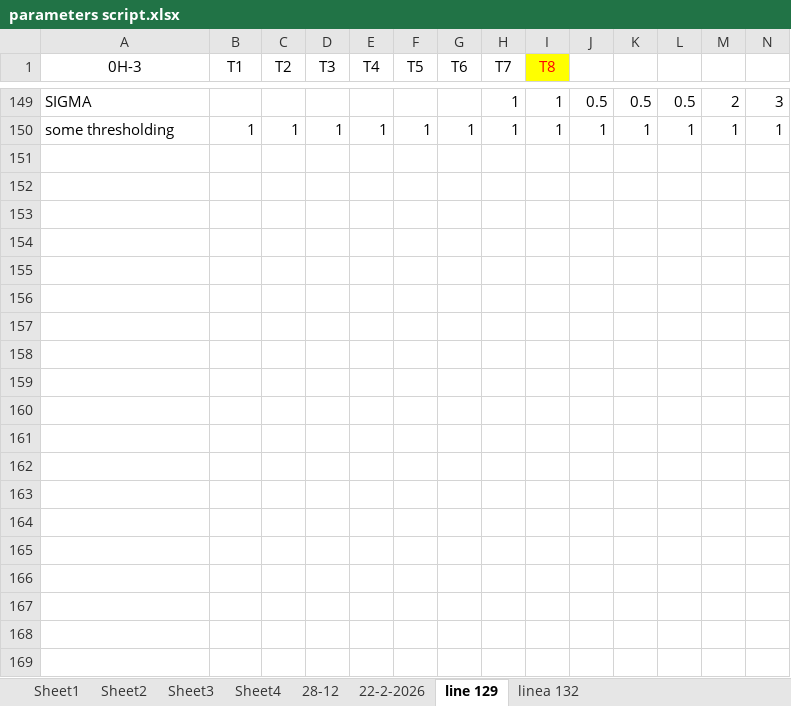
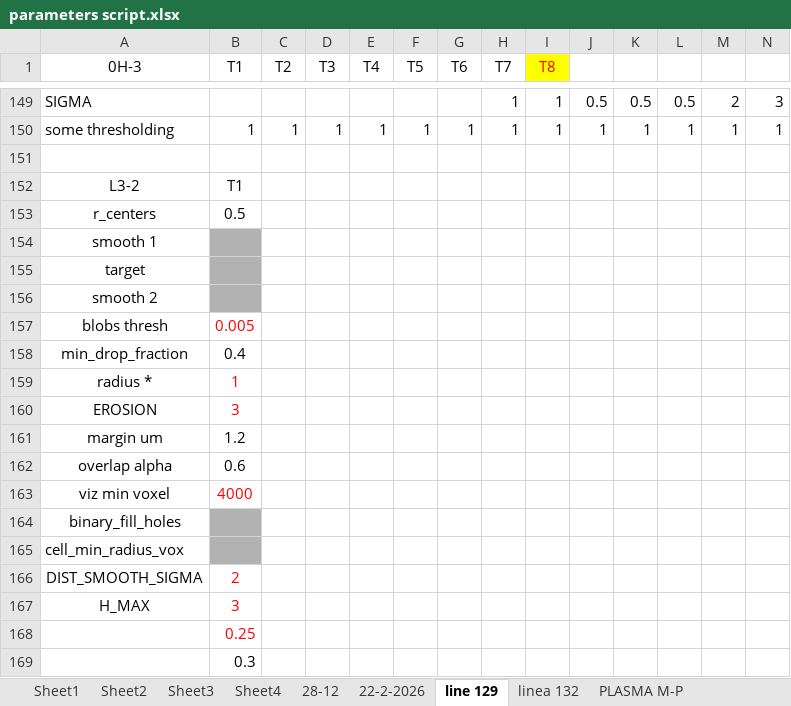
Before and after one commit to Nahuel88Ar/Lysosomes, an Excel workbook: parameters script.xlsx, sheet line 129, drawn as a sheet; only a part is shown, gaps mark what is left out; values as stored, in another font and other column widths than the file's, no borders; charts and pictures not drawn; rows hold the shown columns only; the diff covers the shown part only; the diff names each change by its address in the sheet, - before the commit and + after, or states it on an @@ line.

```diff
--- a/parameters script.xlsx (sheet line 129)
+++ b/parameters script.xlsx (sheet line 129)
+sheet tab: PLASMA M-P
+row 151: (empty)
+row 152: L3-2 | T1
+row 153: r_centers | 0.5
+row 154: smooth 1
+row 155: target
+row 156: smooth 2
+row 157: blobs thresh | 0.005
+row 158: min_drop_fraction | 0.4
+row 159: radius * | 1
+row 160: EROSION | 3
+row 161: margin um | 1.2
+row 162: overlap alpha | 0.6
+row 163: viz min voxel | 4000
+row 164: binary_fill_holes
+row 165: cell_min_radius_vox
+row 166: DIST_SMOOTH_SIGMA | 2
+row 167: H_MAX | 3
+row 168:  | 0.25
+row 169:  | 0.3
```
Also changed, not shown: 69 added rows and cell formats elsewhere in this sheet, sheet linea 132, charts or pictures, 2 other files.
